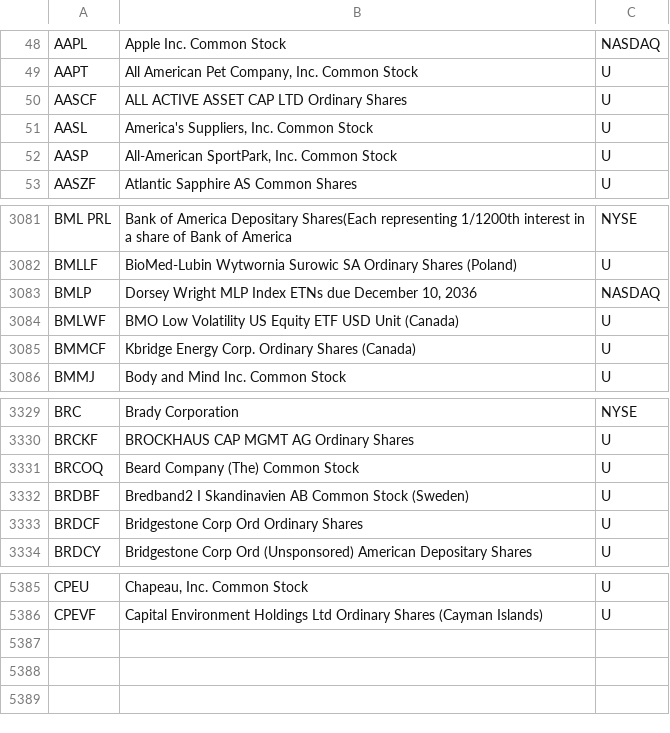
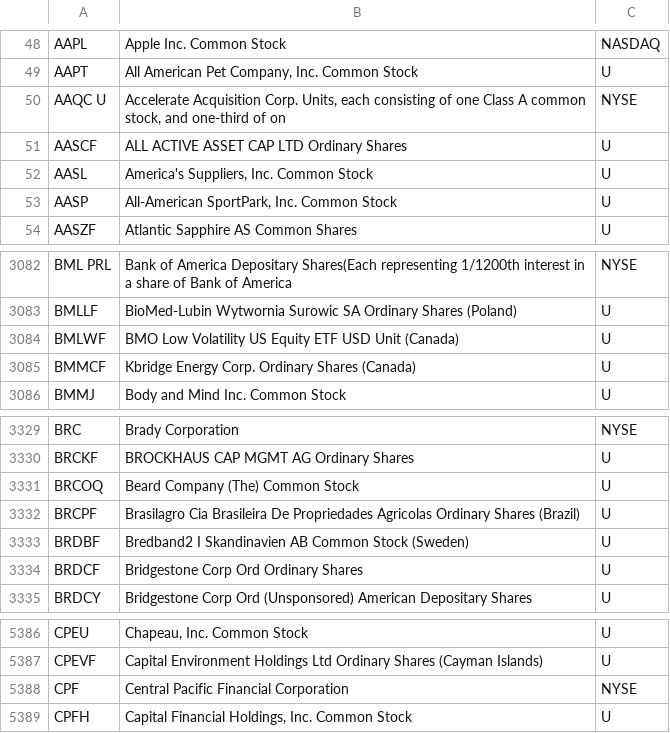
Before and after one commit to haoenhui/oats-reportable, a CSV file: oats-00000.csv, drawn as a sheet; only a part is shown, gaps mark what is left out; removed rows and columns are numbered as before the commit, all else as after; the diff names each change by its address in the sheet, - before the commit and + after, or states it on an @@ line.

```diff
--- a/oats-00000.csv
+++ b/oats-00000.csv
+row 50: AAQC U | Accelerate Acquisition Corp. Units, each consisting of one Class A common stock, and one-third of on | NYSE
-row 3083: BMLP | Dorsey Wright MLP Index ETNs due December 10, 2036 | NASDAQ
+row 3332: BRCPF | Brasilagro Cia Brasileira De Propriedades Agricolas Ordinary Shares (Brazil) | U
+row 5388: CPF | Central Pacific Financial Corporation | NYSE
+row 5389: CPFH | Capital Financial Holdings, Inc. Common Stock | U
```
Also changed, not shown: oats-05000.csv, oats-10000.csv, 2 other files.
